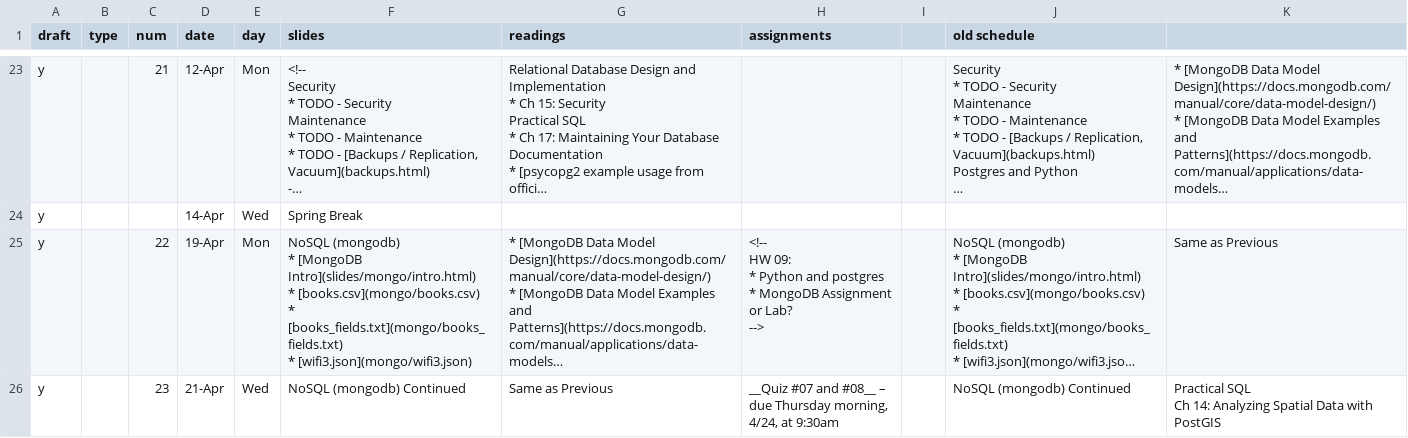
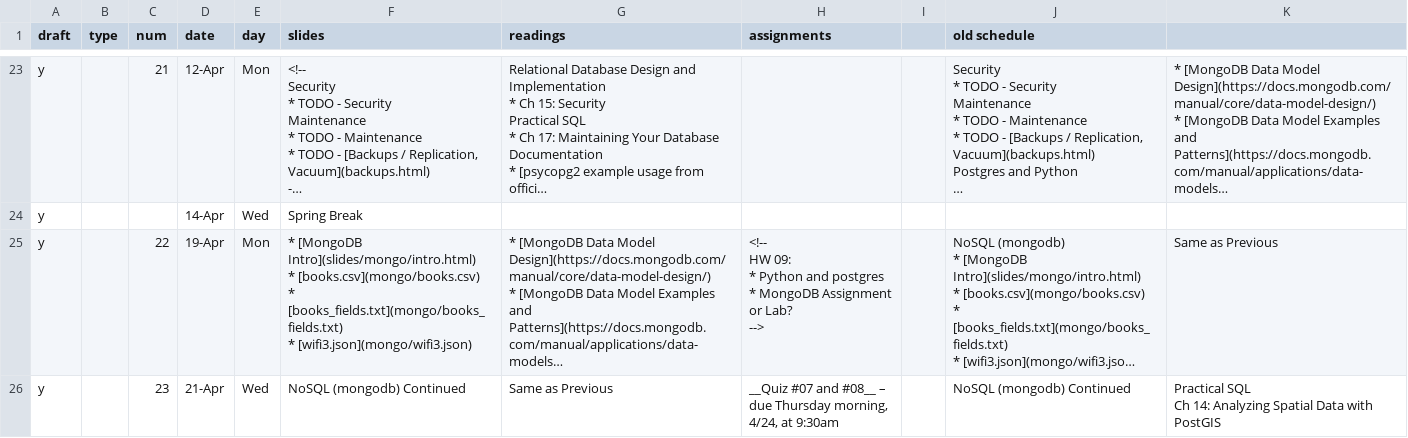
Before and after one commit to foureyes/csci-ua.0479-spring2021-001, a CSV file: _data/dma-schedule.csv, drawn as a sheet; only a part is shown, gaps mark what is left out; long unchanged cells end in …; ↵ is a line break in a cell; the diff covers the shown part only; the diff names each change by its address in the sheet, - before the commit and + after, or states it on an @@ line.

```diff
--- a/_data/dma-schedule.csv
+++ b/_data/dma-schedule.csv
-F25 (slides): NoSQL (mongodb) ↵ * [MongoDB…
+F25 (slides): * [MongoDB…
```
Also changed, not shown: 1 edited cell elsewhere in this file, 1 other file.
